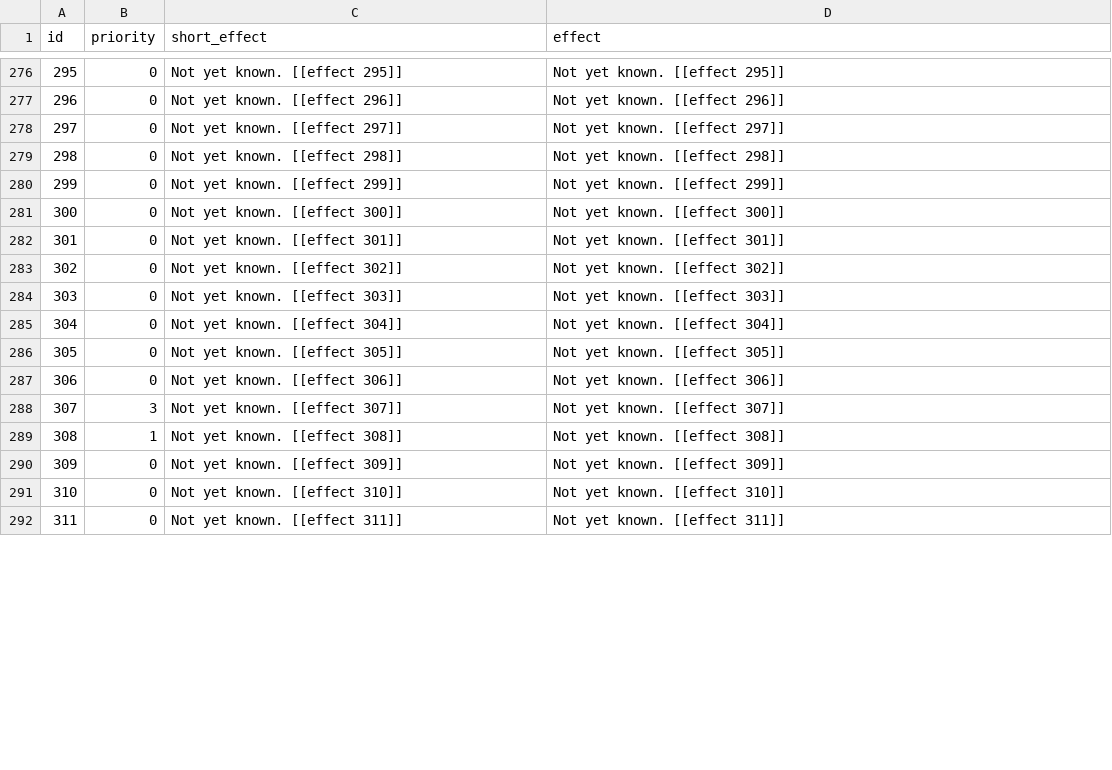
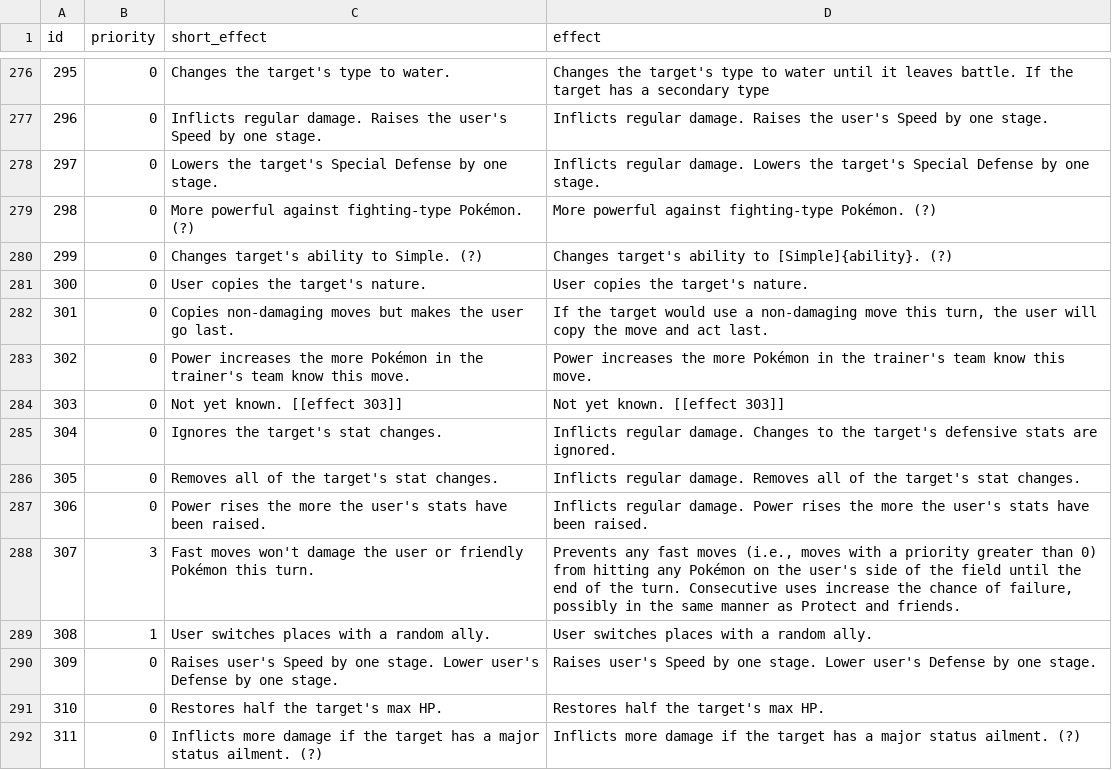
Before and after one commit to veekun/pokedex, a CSV file: pokedex/data/csv/move_effects.csv, drawn as a sheet; only a part is shown, gaps mark what is left out; the diff covers the shown part only; the diff names each change by its address in the sheet, - before the commit and + after, or states it on an @@ line.

Commit message:
Names, most effects, and Japanese flavor text for new moves.

```diff
--- a/pokedex/data/csv/move_effects.csv
+++ b/pokedex/data/csv/move_effects.csv
-C276 (short_effect): Not yet known. [[effect 295]]
+C276 (short_effect): Changes the target's type to water.
-D276 (effect): Not yet known. [[effect 295]]
+D276 (effect): Changes the target's type to water until it leaves battle. If the target has a secondary type
-C277 (short_effect): Not yet known. [[effect 296]]
+C277 (short_effect): Inflicts regular damage. Raises the user's Speed by one stage.
-D277 (effect): Not yet known. [[effect 296]]
+D277 (effect): Inflicts regular damage. Raises the user's Speed by one stage.
-C278 (short_effect): Not yet known. [[effect 297]]
+C278 (short_effect): Lowers the target's Special Defense by one stage.
-D278 (effect): Not yet known. [[effect 297]]
+D278 (effect): Inflicts regular damage. Lowers the target's Special Defense by one stage.
-C279 (short_effect): Not yet known. [[effect 298]]
+C279 (short_effect): More powerful against fighting-type Pokémon. (?)
-D279 (effect): Not yet known. [[effect 298]]
+D279 (effect): More powerful against fighting-type Pokémon. (?)
-C280 (short_effect): Not yet known. [[effect 299]]
+C280 (short_effect): Changes target's ability to Simple. (?)
-D280 (effect): Not yet known. [[effect 299]]
+D280 (effect): Changes target's ability to [Simple]{ability}. (?)
-C281 (short_effect): Not yet known. [[effect 300]]
+C281 (short_effect): User copies the target's nature.
-D281 (effect): Not yet known. [[effect 300]]
+D281 (effect): User copies the target's nature.
-C282 (short_effect): Not yet known. [[effect 301]]
+C282 (short_effect): Copies non-damaging moves but makes the user go last.
-D282 (effect): Not yet known. [[effect 301]]
+D282 (effect): If the target would use a non-damaging move this turn, the user will copy the move and act last.
-C283 (short_effect): Not yet known. [[effect 302]]
+C283 (short_effect): Power increases the more Pokémon in the trainer's team know this move.
-D283 (effect): Not yet known. [[effect 302]]
+D283 (effect): Power increases the more Pokémon in the trainer's team know this move.
-C285 (short_effect): Not yet known. [[effect 304]]
+C285 (short_effect): Ignores the target's stat changes.
-D285 (effect): Not yet known. [[effect 304]]
+D285 (effect): Inflicts regular damage. Changes to the target's defensive stats are ignored.
-C286 (short_effect): Not yet known. [[effect 305]]
+C286 (short_effect): Removes all of the target's stat changes.
-D286 (effect): Not yet known. [[effect 305]]
+D286 (effect): Inflicts regular damage. Removes all of the target's stat changes.
-C287 (short_effect): Not yet known. [[effect 306]]
+C287 (short_effect): Power rises the more the user's stats have been raised.
-D287 (effect): Not yet known. [[effect 306]]
+D287 (effect): Inflicts regular damage. Power rises the more the user's stats have been raised.
-C288 (short_effect): Not yet known. [[effect 307]]
+C288 (short_effect): Fast moves won't damage the user or friendly Pokémon this turn.
-D288 (effect): Not yet known. [[effect 307]]
+D288 (effect): Prevents any fast moves (i.e., moves with a priority greater than 0) from hitting any Pokémon on the user's side of the field until the end of the turn. Consecutive uses increase the chance of failure, possibly in the same manner as Protect and friends.
-C289 (short_effect): Not yet known. [[effect 308]]
+C289 (short_effect): User switches places with a random ally.
-D289 (effect): Not yet known. [[effect 308]]
+D289 (effect): User switches places with a random ally.
-C290 (short_effect): Not yet known. [[effect 309]]
+C290 (short_effect): Raises user's Speed by one stage. Lower user's Defense by one stage.
-D290 (effect): Not yet known. [[effect 309]]
+D290 (effect): Raises user's Speed by one stage. Lower user's Defense by one stage.
-C291 (short_effect): Not yet known. [[effect 310]]
+C291 (short_effect): Restores half the target's max HP.
-D291 (effect): Not yet known. [[effect 310]]
+D291 (effect): Restores half the target's max HP.
-C292 (short_effect): Not yet known. [[effect 311]]
+C292 (short_effect): Inflicts more damage if the target has a major status ailment. (?)
-D292 (effect): Not yet known. [[effect 311]]
+D292 (effect): Inflicts more damage if the target has a major status ailment. (?)
```
Also changed, not shown: 84 edited cells elsewhere in this file, pokedex/data/csv/moves.csv, 1 other file.
